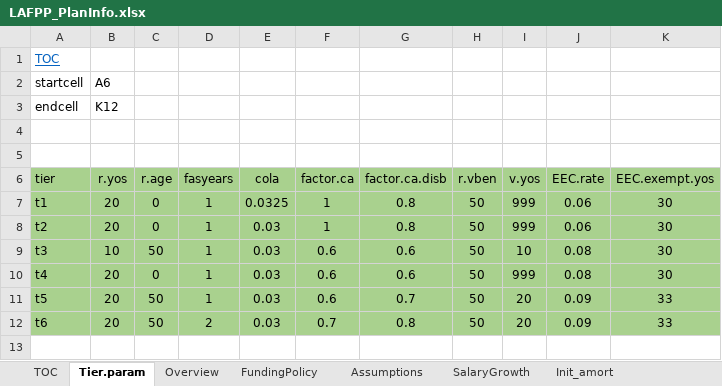
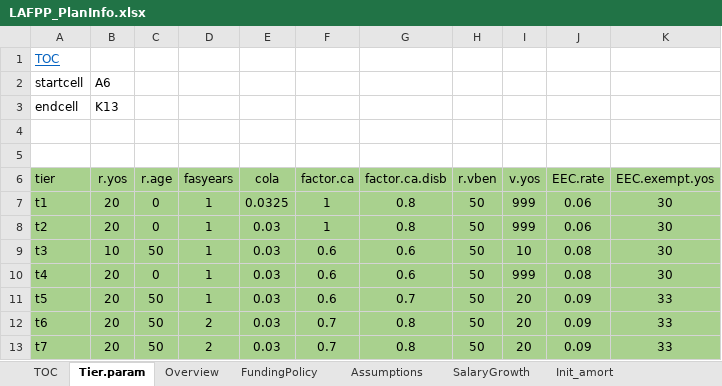
Before and after one commit to marshallpku/Model_LAFPP, an Excel workbook: Data_inputs/LAFPP_PlanInfo.xlsx, sheet Tier.param, drawn as a sheet; values as stored, in another font and other column widths than the file's, no borders; the diff names each change by its address in the sheet, - before the commit and + after, or states it on an @@ line.

```diff
--- a/Data_inputs/LAFPP_PlanInfo.xlsx (sheet Tier.param)
+++ b/Data_inputs/LAFPP_PlanInfo.xlsx (sheet Tier.param)
-B3 (r.yos): K12
+B3 (r.yos): K13
+row 13: t7 | 20 | 50 | 2 | 0.03 | 0.7 | 0.8 | 50 | 20 | 0.09 | 33
```
Also changed, not shown: RunControl.xlsx, 3 other files.
